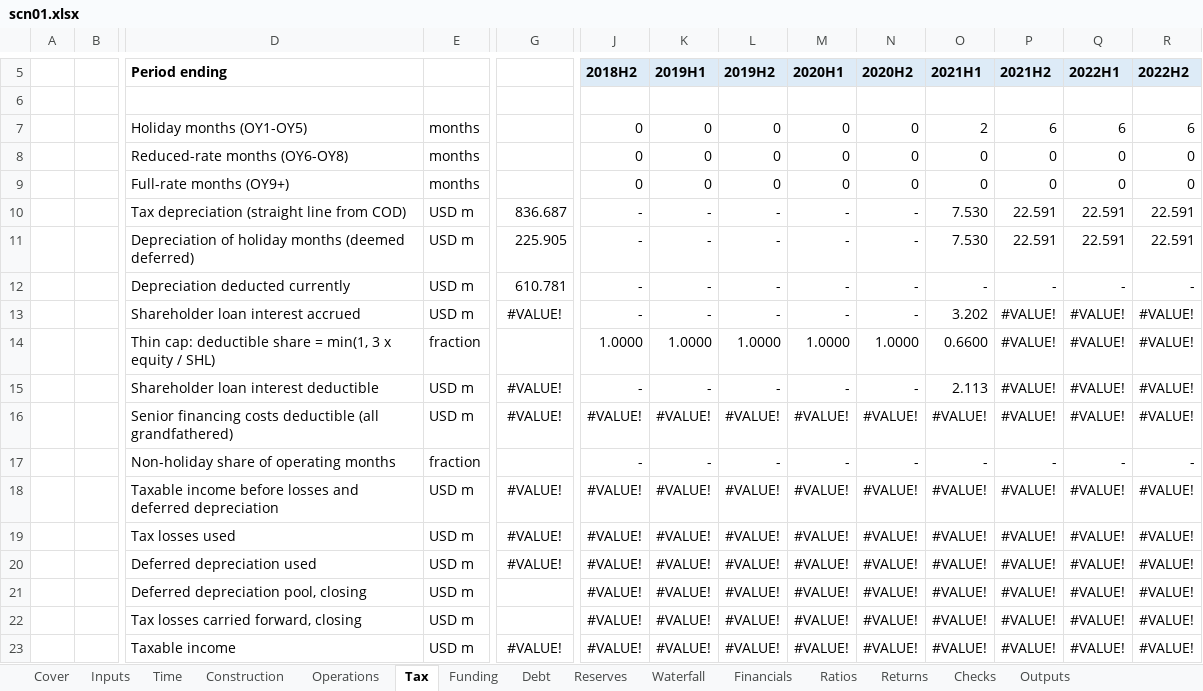
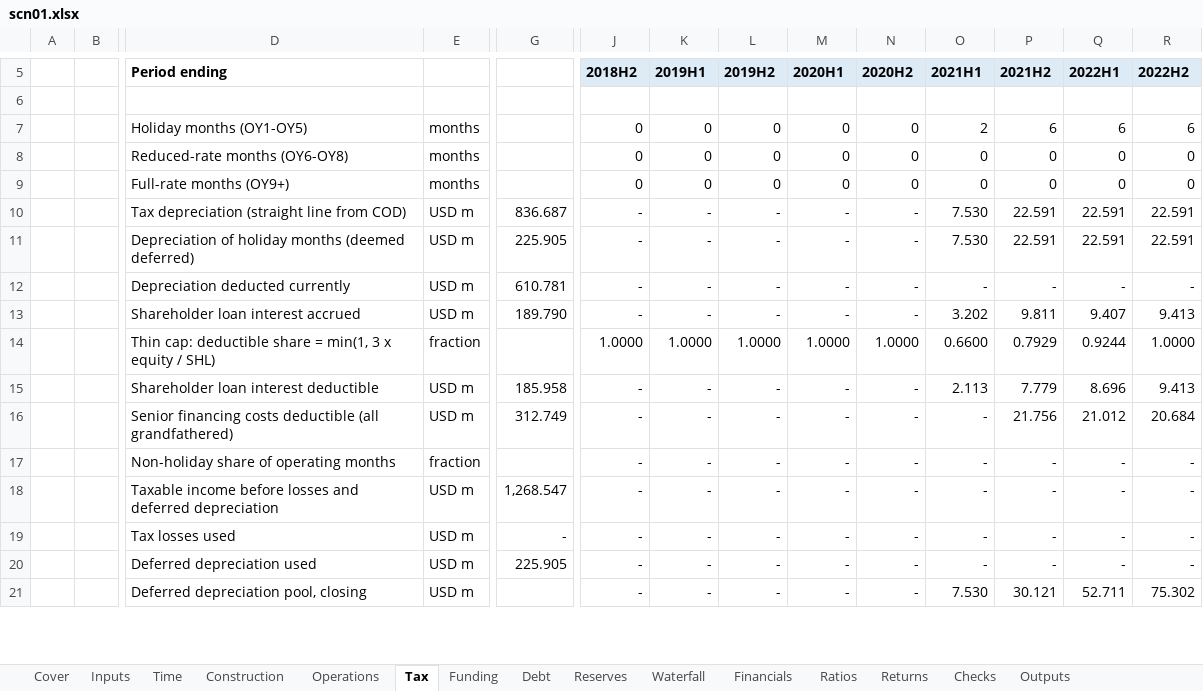
Before and after one commit to Luph/neurolab, an Excel workbook: book/model/recalc/out/scn01.xlsx, sheet Tax, drawn as a sheet; only a part is shown, gaps mark what is left out; values as stored, in another font and other column widths than the file's, no borders; removed rows and columns are numbered as before the commit, all else as after; rows hold the shown columns only; the diff covers the shown part only; the diff names each change by its address in the sheet, - before the commit and + after, or states it on an @@ line.

```diff
--- a/book/model/recalc/out/scn01.xlsx (sheet Tax)
+++ b/book/model/recalc/out/scn01.xlsx (sheet Tax)
-row 13:  |  | Shareholder loan interest accrued | USD m | #VALUE! | - | - | - | - | - | 3.202 | #VALUE! | #VALUE! | #VALUE!
-row 14:  |  | Thin cap: deductible share = min(1, 3 x equity / SHL) | fraction |  | 1.0000 | 1.0000 | 1.0000 | 1.0000 | 1.0000 | 0.6600 | #VALUE! | #VALUE! | #VALUE!
-row 15:  |  | Shareholder loan interest deductible | USD m | #VALUE! | - | - | - | - | - | 2.113 | #VALUE! | #VALUE! | #VALUE!
-row 16:  |  | Senior financing costs deductible (all grandfathered) | USD m | #VALUE! | #VALUE! | #VALUE! | #VALUE! | #VALUE! | #VALUE! | #VALUE! | #VALUE! | #VALUE! | #VALUE!
+row 13:  |  | Shareholder loan interest accrued | USD m | 189.790 | - | - | - | - | - | 3.202 | 9.811 | 9.407 | 9.413
+row 14:  |  | Thin cap: deductible share = min(1, 3 x equity / SHL) | fraction |  | 1.0000 | 1.0000 | 1.0000 | 1.0000 | 1.0000 | 0.6600 | 0.7929 | 0.9244 | 1.0000
+row 15:  |  | Shareholder loan interest deductible | USD m | 185.958 | - | - | - | - | - | 2.113 | 7.779 | 8.696 | 9.413
+row 16:  |  | Senior financing costs deductible (all grandfathered) | USD m | 312.749 | - | - | - | - | - | - | 21.756 | 21.012 | 20.684
-row 18:  |  | Taxable income before losses and deferred depreciation | USD m | #VALUE! | #VALUE! | #VALUE! | #VALUE! | #VALUE! | #VALUE! | #VALUE! | #VALUE! | #VALUE! | #VALUE!
-row 19:  |  | Tax losses used | USD m | #VALUE! | #VALUE! | #VALUE! | #VALUE! | #VALUE! | #VALUE! | #VALUE! | #VALUE! | #VALUE! | #VALUE!
-row 20:  |  | Deferred depreciation used | USD m | #VALUE! | #VALUE! | #VALUE! | #VALUE! | #VALUE! | #VALUE! | #VALUE! | #VALUE! | #VALUE! | #VALUE!
-row 21:  |  | Deferred depreciation pool, closing | USD m |  | #VALUE! | #VALUE! | #VALUE! | #VALUE! | #VALUE! | #VALUE! | #VALUE! | #VALUE! | #VALUE!
-row 22:  |  | Tax losses carried forward, closing | USD m |  | #VALUE! | #VALUE! | #VALUE! | #VALUE! | #VALUE! | #VALUE! | #VALUE! | #VALUE! | #VALUE!
-row 23:  |  | Taxable income | USD m | #VALUE! | #VALUE! | #VALUE! | #VALUE! | #VALUE! | #VALUE! | #VALUE! | #VALUE! | #VALUE! | #VALUE!
+row 18:  |  | Taxable income before losses and deferred depreciation | USD m | 1,268.547 | - | - | - | - | - | - | - | - | -
+row 19:  |  | Tax losses used | USD m | - | - | - | - | - | - | - | - | - | -
+row 20:  |  | Deferred depreciation used | USD m | 225.905 | - | - | - | - | - | - | - | - | -
+row 21:  |  | Deferred depreciation pool, closing | USD m |  | - | - | - | - | - | 7.530 | 30.121 | 52.711 | 75.302
```
Also changed, not shown: 5 added rows and 3 removed rows elsewhere in this sheet, sheet Debt, sheet Waterfall, sheet Financials, sheet Reserves, sheet Returns, sheet Ratios, 2 more sheets, book/model/recalc/scn01.xlsx, 2 other files.
